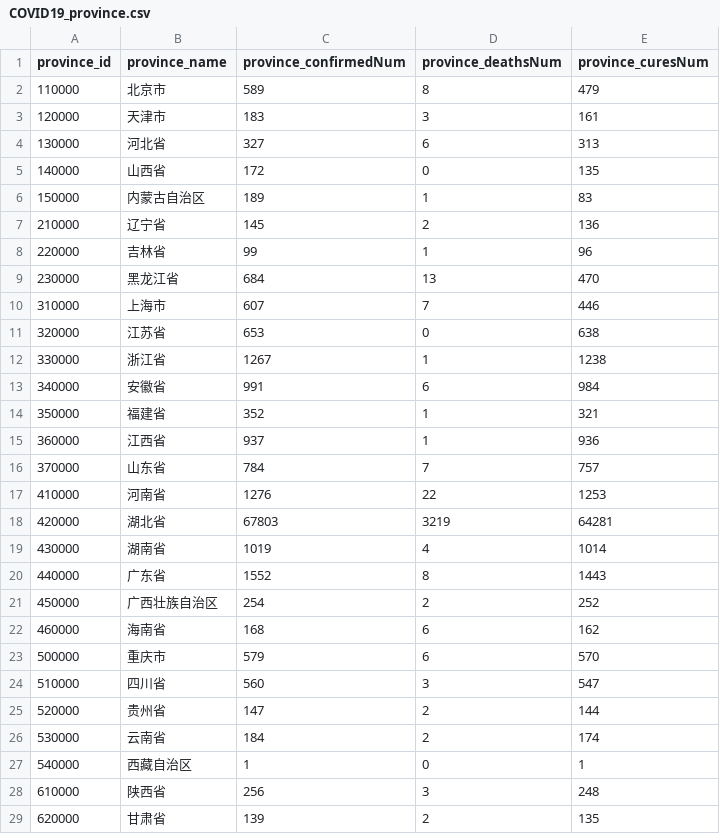
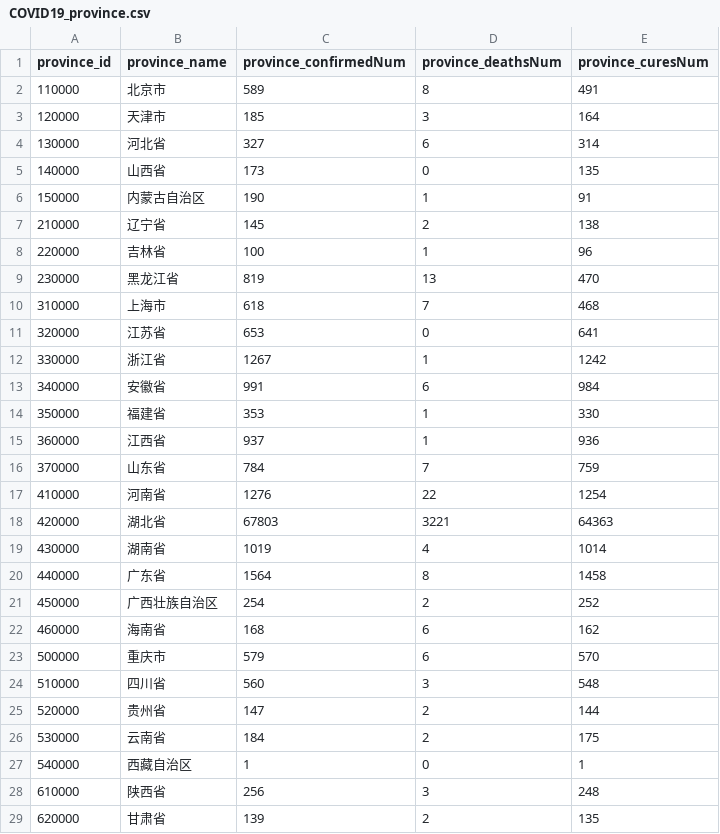
Before and after one commit to chuanchang/COVID-21, a CSV file: data/COVID19_province.csv, drawn as a sheet; only a part is shown; the diff covers the shown part only.

```diff
--- a/data/COVID19_province.csv
+++ b/data/COVID19_province.csv
@@ -1,21 +1,21 @@
 province_id,province_name,province_confirmedNum,province_deathsNum,province_curesNum
-110000,北京市,589,8,479
-120000,天津市,183,3,161
-130000,河北省,327,6,313
-140000,山西省,172,0,135
-150000,内蒙古自治区,189,1,83
-210000,辽宁省,145,2,136
-220000,吉林省,99,1,96
-230000,黑龙江省,684,13,470
-310000,上海市,607,7,446
-320000,江苏省,653,0,638
-330000,浙江省,1267,1,1238
+110000,北京市,589,8,491
+120000,天津市,185,3,164
+130000,河北省,327,6,314
+140000,山西省,173,0,135
+150000,内蒙古自治区,190,1,91
+210000,辽宁省,145,2,138
+220000,吉林省,100,1,96
+230000,黑龙江省,819,13,470
+310000,上海市,618,7,468
+320000,江苏省,653,0,641
+330000,浙江省,1267,1,1242
 340000,安徽省,991,6,984
-350000,福建省,352,1,321
+350000,福建省,353,1,330
 360000,江西省,937,1,936
-370000,山东省,784,7,757
-410000,河南省,1276,22,1253
-420000,湖北省,67803,3219,64281
+370000,山东省,784,7,759
+410000,河南省,1276,22,1254
+420000,湖北省,67803,3221,64363
 430000,湖南省,1019,4,1014
-440000,广东省,1552,8,1443
+440000,广东省,1564,8,1458
 450000,广西壮族自治区,254,2,252
@@ -23,5 +23,5 @@ province_id,province_name,province_confirmedNum,province_deathsNum,province_cure
 500000,重庆市,579,6,570
-510000,四川省,560,3,547
+510000,四川省,560,3,548
 520000,贵州省,147,2,144
-530000,云南省,184,2,174
+530000,云南省,184,2,175
 540000,西藏自治区,1,0,1
```
Also changed, not shown: 5 edited cells elsewhere in this file, 26 other files.
